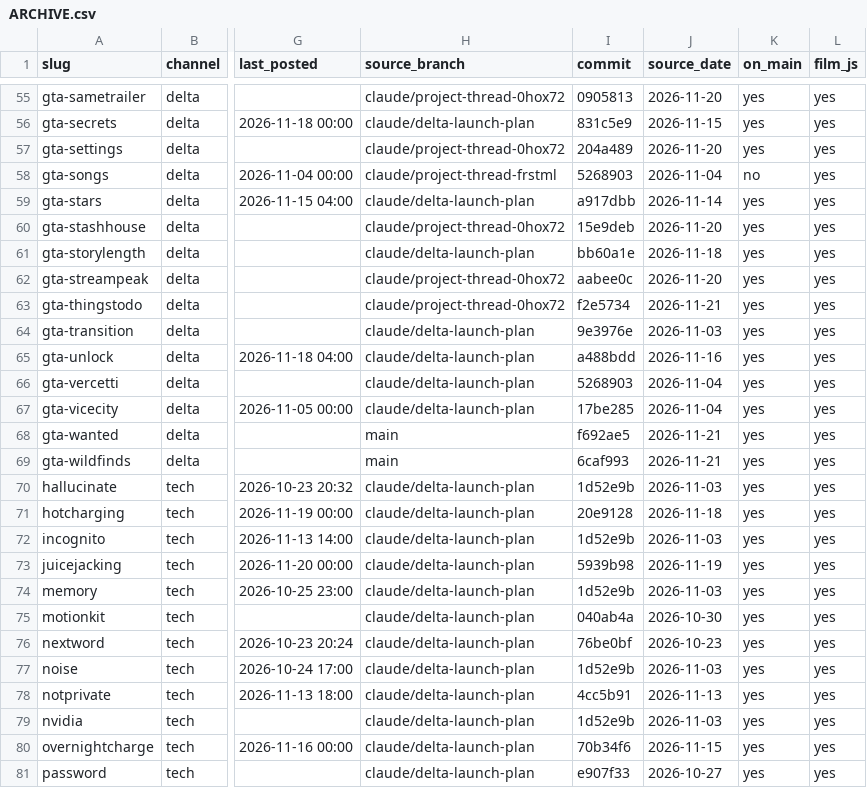
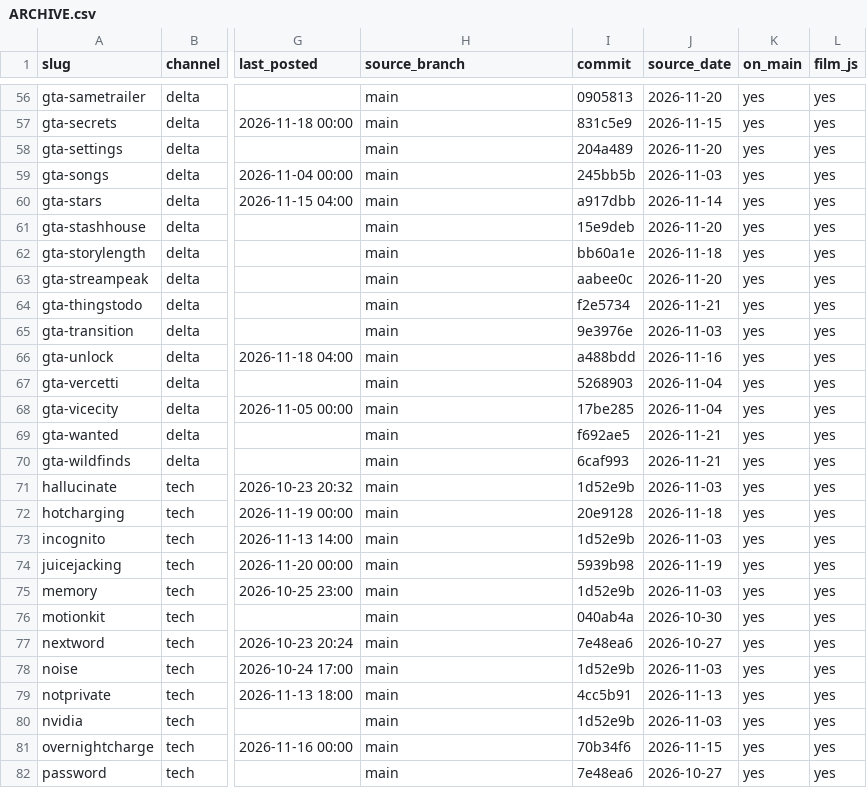
Before and after one commit to Wrexist/molindesign, a CSV file: factory/ARCHIVE.csv, drawn as a sheet; only a part is shown, gaps mark what is left out; addresses are those after the commit; the diff covers the shown part only; the diff names each change by its address in the sheet, - before the commit and + after, or states it on an @@ line.

```diff
--- a/factory/ARCHIVE.csv
+++ b/factory/ARCHIVE.csv
-H56 (source_branch): claude/project-thread-0hox72
+H56 (source_branch): main
-H57 (source_branch): claude/delta-launch-plan
+H57 (source_branch): main
-H58 (source_branch): claude/project-thread-0hox72
+H58 (source_branch): main
-H59 (source_branch): claude/project-thread-frstml
+H59 (source_branch): main
-I59 (commit): 5268903
+I59 (commit): 245bb5b
-J59 (source_date): 2026-11-04
+J59 (source_date): 2026-11-03
-K59 (on_main): no
+K59 (on_main): yes
-H60 (source_branch): claude/delta-launch-plan
+H60 (source_branch): main
-H61 (source_branch): claude/project-thread-0hox72
+H61 (source_branch): main
-H62 (source_branch): claude/delta-launch-plan
+H62 (source_branch): main
-H63:H64 (source_branch): claude/project-thread-0hox72
+H63:H64 (source_branch): main
-H65:H68 (source_branch): claude/delta-launch-plan
+H65:H68 (source_branch): main
-H71:H82 (source_branch): claude/delta-launch-plan
+H71:H82 (source_branch): main
-I77 (commit): 76be0bf
+I77 (commit): 7e48ea6
-J77 (source_date): 2026-10-23
+J77 (source_date): 2026-10-27
-I82 (commit): e907f33
+I82 (commit): 7e48ea6
```
Also changed, not shown: 2 added rows and 78 edited cells elsewhere in this file, 1 other file.
